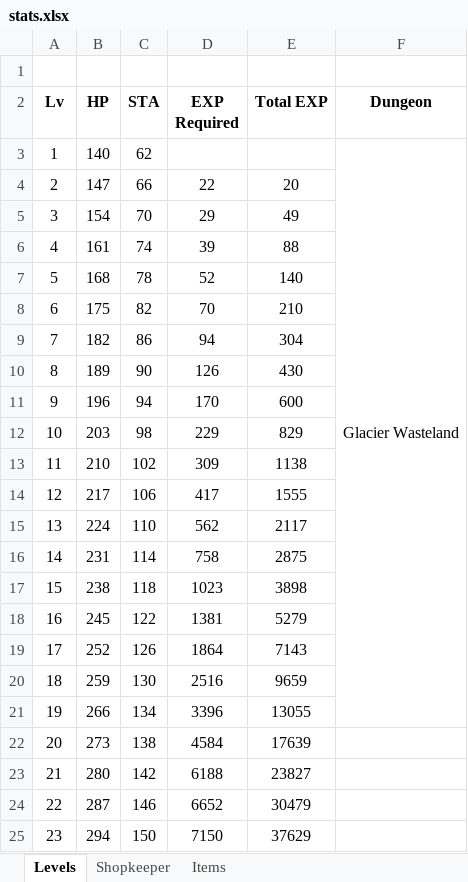
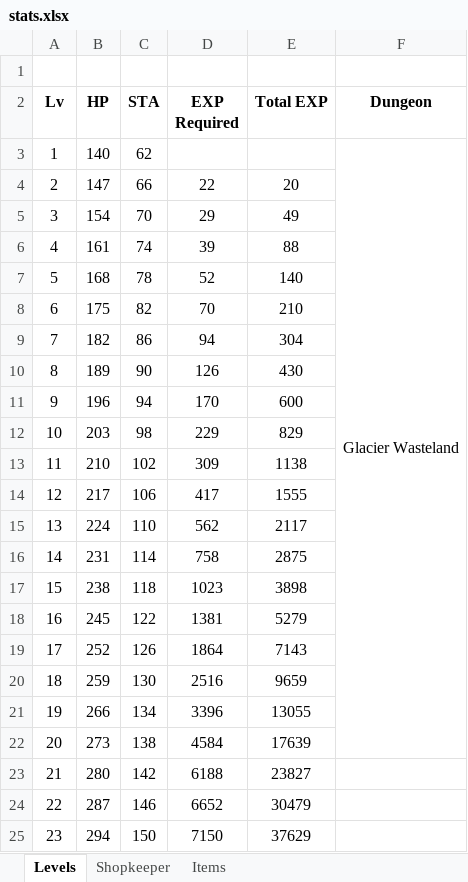
Before and after one commit to macko-gamedev/Lost-Histories, an Excel workbook: Lost Histories/stats.xlsx, sheet Levels, drawn as a sheet; only a part is shown; values as stored, in another font and other column widths than the file's, no borders; the diff names each change by its address in the sheet, - before the commit and + after, or states it on an @@ line.

```diff
--- a/Lost Histories/stats.xlsx (sheet Levels)
+++ b/Lost Histories/stats.xlsx (sheet Levels)
-F3:F21 merged
+F3:F22 merged
```
Also changed, not shown: sheet Items, 4 other files.
